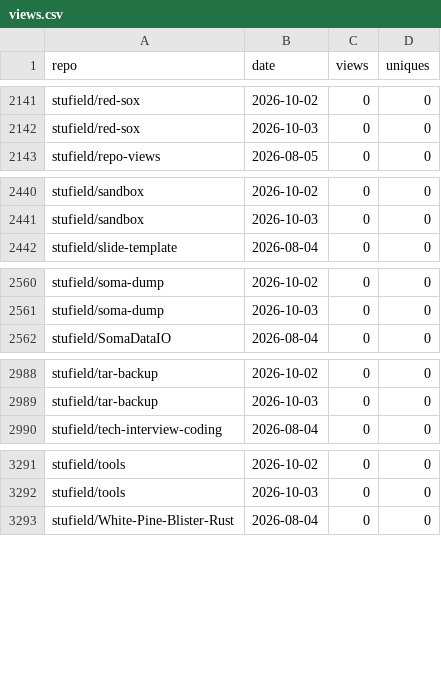
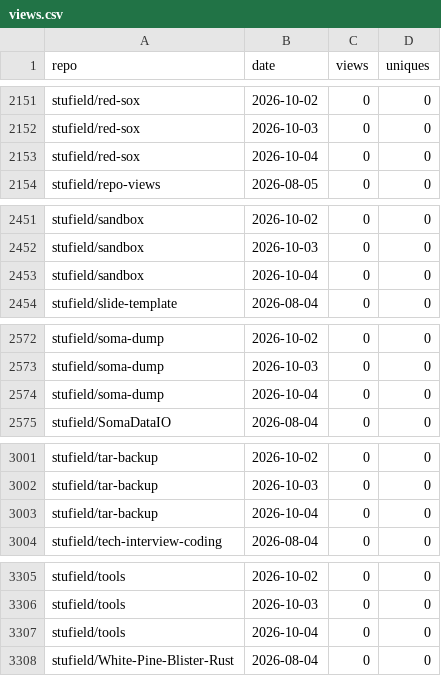
Before and after one commit to stufield/repo-views, a CSV file: data/views.csv, drawn as a sheet; only a part is shown, gaps mark what is left out; the diff covers the shown part only.

```diff
--- a/data/views.csv
+++ b/data/views.csv
@@ -2142,2 +2152,3 @@ stufield/red-sox,2026-10-02,0,0
 stufield/red-sox,2026-10-03,0,0
+stufield/red-sox,2026-10-04,0,0
 stufield/repo-views,2026-08-05,0,0
@@ -2441,2 +2452,3 @@ stufield/sandbox,2026-10-02,0,0
 stufield/sandbox,2026-10-03,0,0
+stufield/sandbox,2026-10-04,0,0
 stufield/slide-template,2026-08-04,0,0
@@ -2561,2 +2573,3 @@ stufield/soma-dump,2026-10-02,0,0
 stufield/soma-dump,2026-10-03,0,0
+stufield/soma-dump,2026-10-04,0,0
 stufield/SomaDataIO,2026-08-04,0,0
@@ -2989,2 +3002,3 @@ stufield/tar-backup,2026-10-02,0,0
 stufield/tar-backup,2026-10-03,0,0
+stufield/tar-backup,2026-10-04,0,0
 stufield/tech-interview-coding,2026-08-04,0,0
@@ -3292,2 +3306,3 @@ stufield/tools,2026-10-02,0,0
 stufield/tools,2026-10-03,0,0
+stufield/tools,2026-10-04,0,0
 stufield/White-Pine-Blister-Rust,2026-08-04,0,0
```
Also changed, not shown: 10 added rows elsewhere in this file.
